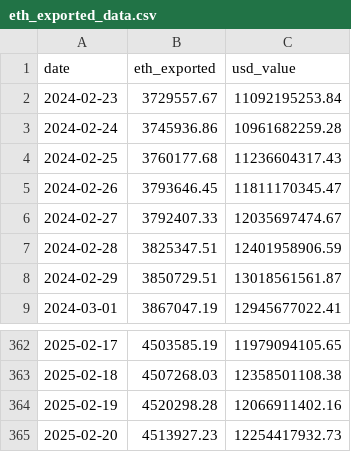
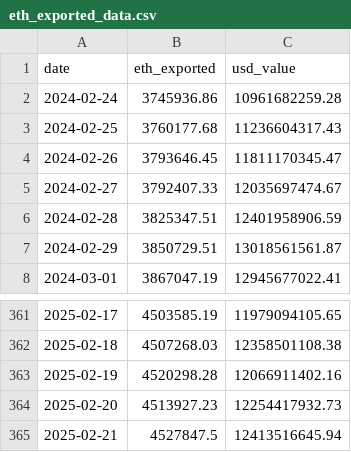
Before and after one commit to eekeyguy-eth/btc_etf, a CSV file: eth_exported_data.csv, drawn as a sheet; only a part is shown, gaps mark what is left out.

```diff
--- a/eth_exported_data.csv
+++ b/eth_exported_data.csv
@@ -1,3 +1,2 @@
 date,eth_exported,usd_value
-2024-02-23,3729557.67,11092195253.84
 2024-02-24,3745936.86,10961682259.28
@@ -365 +364,2 @@ date,eth_exported,usd_value
 2025-02-20,4513927.23,12254417932.73
+2025-02-21,4527847.5,12413516645.94
```
